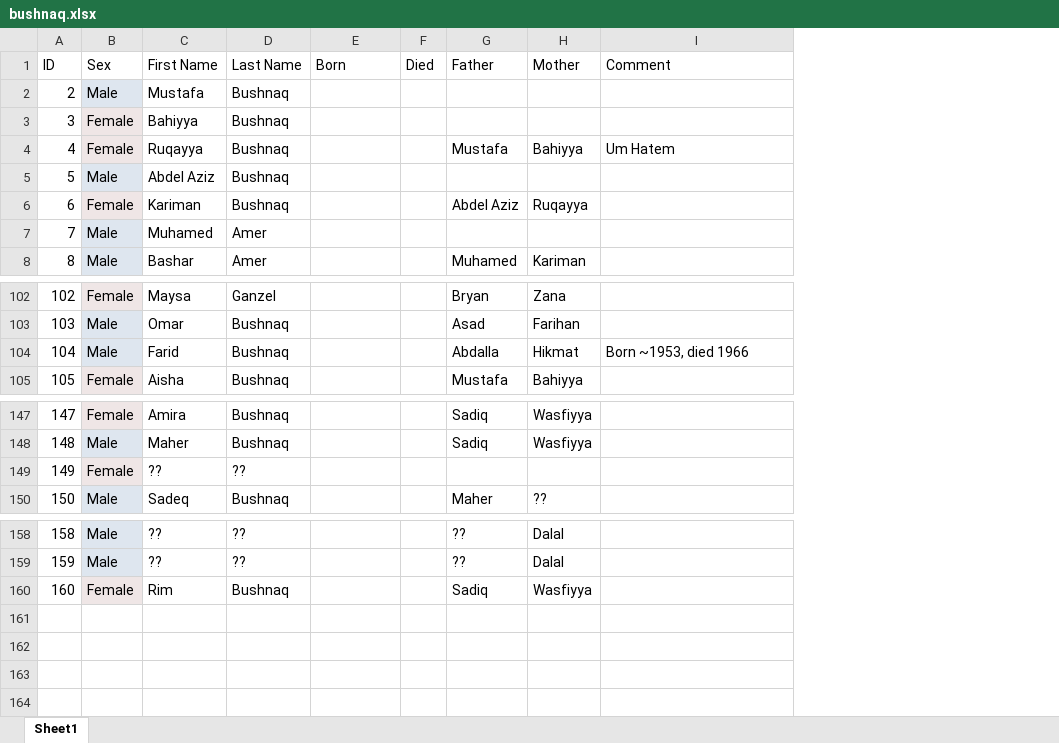
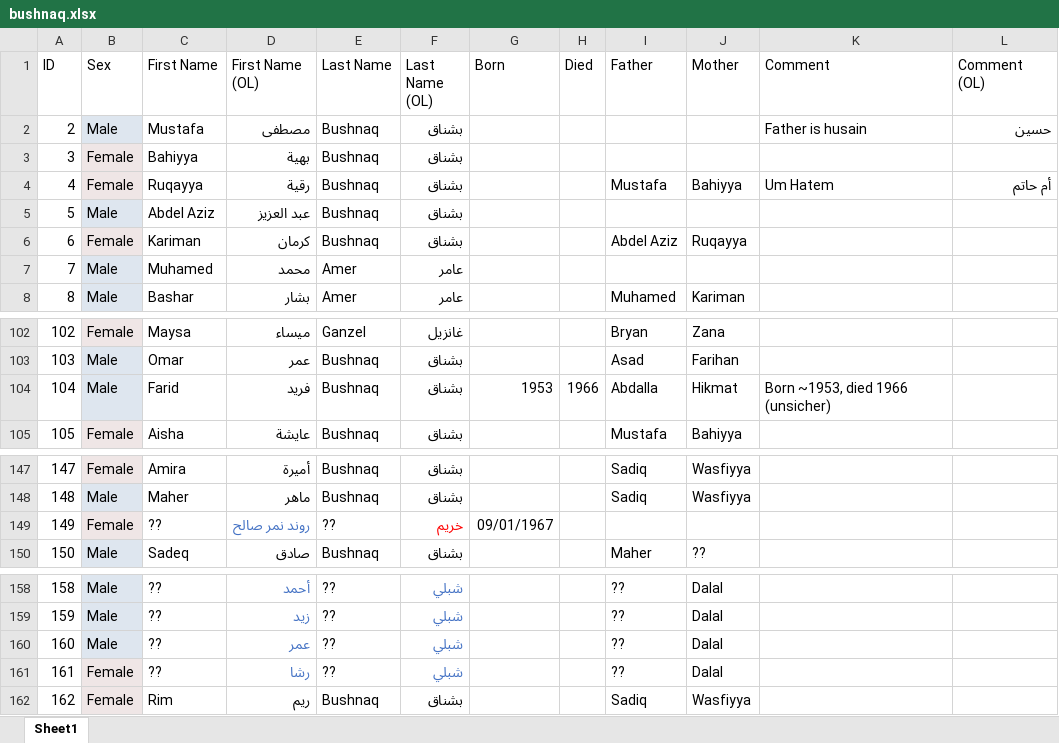
Before and after one commit to kunterbunt2/family.tree, an Excel workbook: bushnaq.xlsx, sheet Sheet1, drawn as a sheet; only a part is shown, gaps mark what is left out; values as stored, in another font and other column widths than the file's, no borders; addresses are those after the commit; the diff names each change by its address in the sheet, - before the commit and + after, or states it on an @@ line.

Commit message:
added arabic names

```diff
--- a/bushnaq.xlsx (sheet Sheet1)
+++ b/bushnaq.xlsx (sheet Sheet1)
+column D (First Name (OL)), rows 2-8: مصطفى | بهية | رقية | عبد العزيز | كرمان | محمد | بشار; rows 102-105: ميساء | عمر | فريد | عايشة; rows 147-150: أميرة | ماهر | روند نمر صالح | صادق; rows 158-159: أحمد | زيد; row 162: ريم
+column F (Last Name (OL)), rows 2-8: بشناق | بشناق | بشناق | بشناق | بشناق | عامر | عامر; rows 102-105: غانزيل | بشناق | بشناق | بشناق; rows 147-150: بشناق | بشناق | خريم | بشناق; rows 158-159: شبلي | شبلي; row 162: بشناق
+column L (Comment (OL)), rows 2-4: حسين |  | أم حاتم
-K2 (Comment): (empty)
+K2 (Comment): Father is husain
-G104 (Born): (empty)
+G104 (Born): 1953
-H104 (Died): (empty)
+H104 (Died): 1966
-K104 (Comment): Born ~1953, died 1966
+K104 (Comment): Born ~1953, died 1966 (unsicher)
-G149 (Born): (empty)
+G149 (Born): 09/01/1967
+row 160: 160 | Male | ?? | عمر | ?? | شبلي |  |  | ?? | Dalal
+row 161: 161 | Female | ?? | رشا | ?? | شبلي |  |  | ?? | Dalal
@@ column A (ID) renumbered from row 162 down @@
```
Also changed, not shown: 9 other files.
